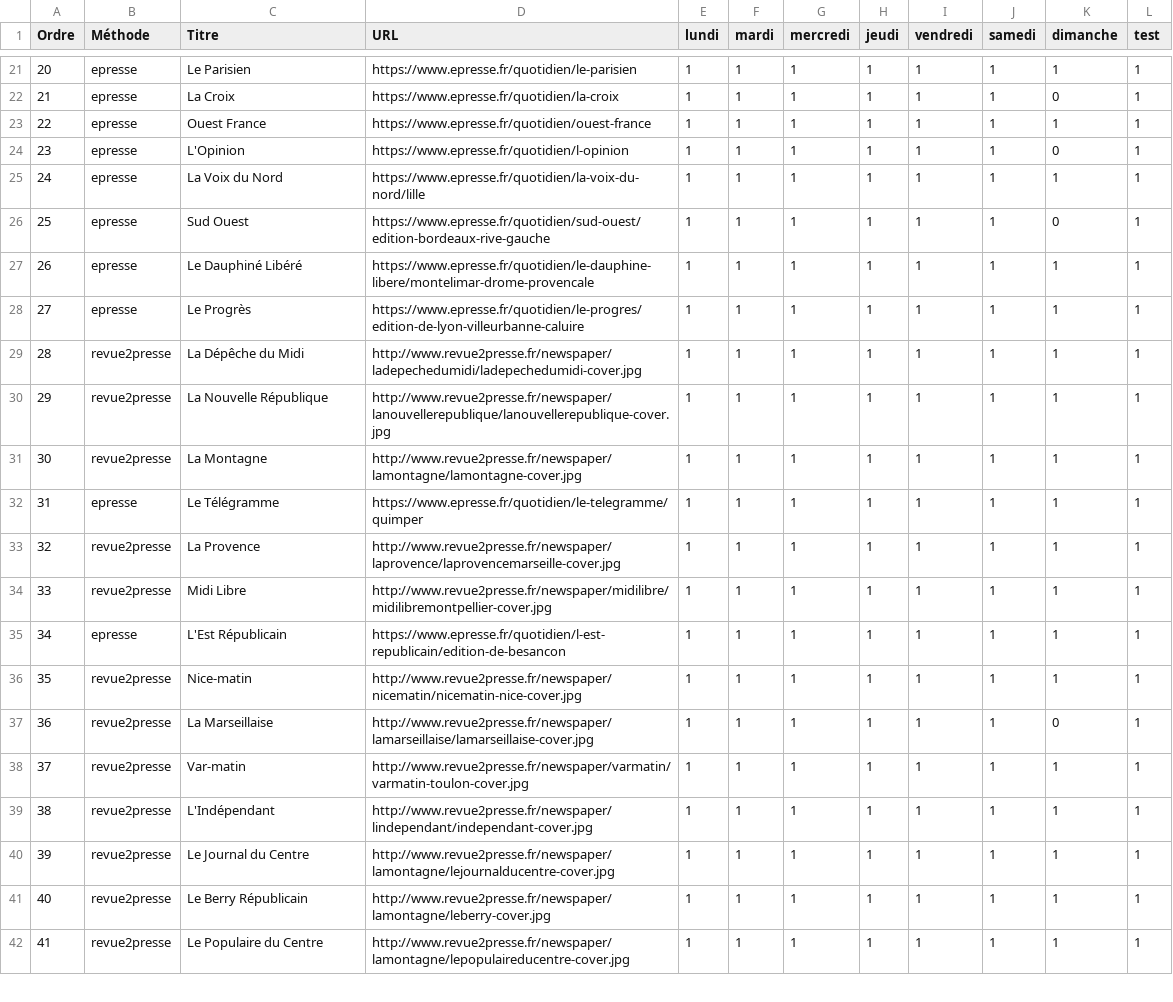
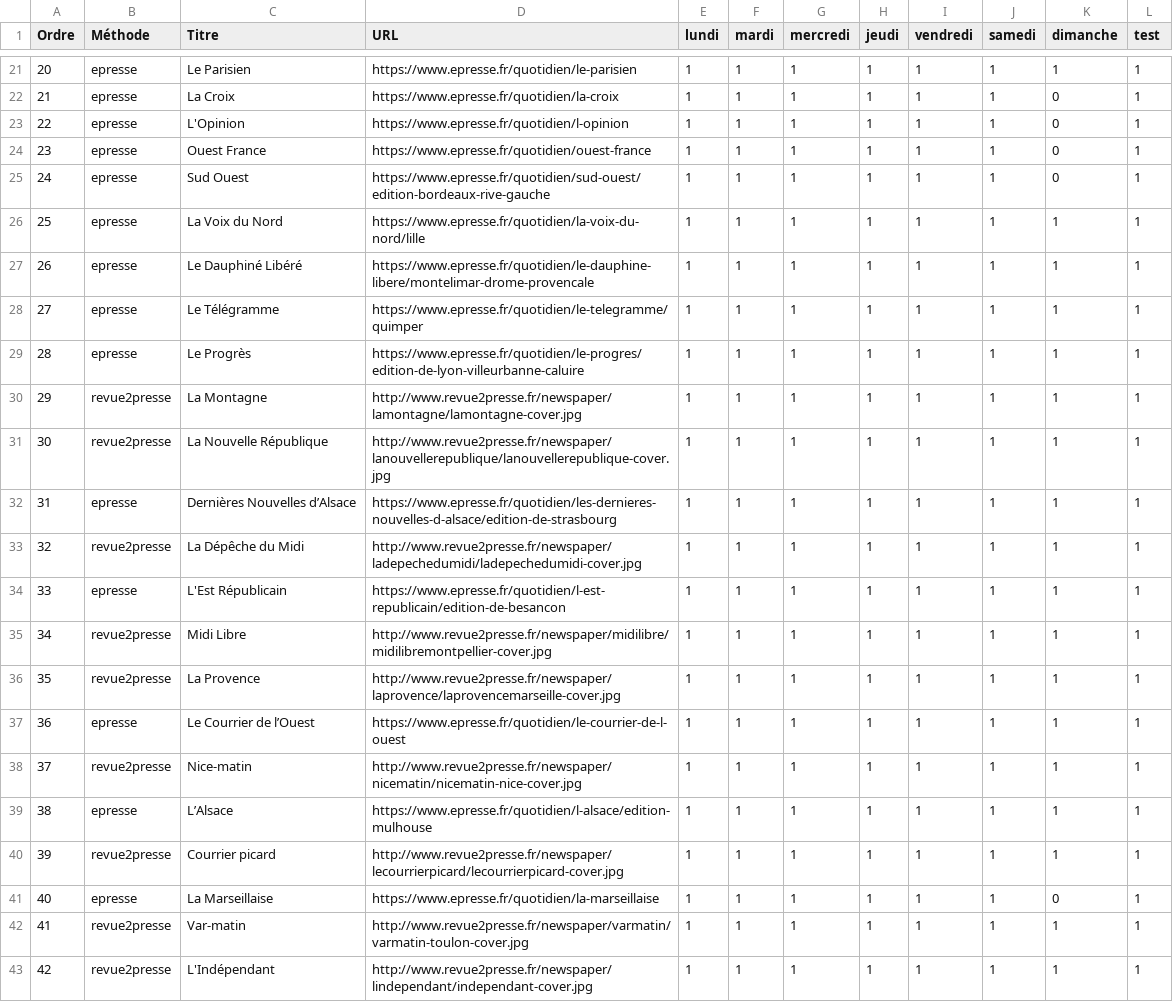
Before and after one commit to dbeley/scrap_revuedepresse, a CSV file: scrap_revuedepresse/liste_journaux.csv, drawn as a sheet; only a part is shown, gaps mark what is left out; the shorter side is filled out with more unchanged rows; removed rows and columns are numbered as before the commit, all else as after; the diff covers the shown part only; the diff names each change by its address in the sheet, - before the commit and + after, or states it on an @@ line.

Commit message:
ajout titres presse régionale, ajout scraper journauxfr

```diff
--- a/scrap_revuedepresse/liste_journaux.csv
+++ b/scrap_revuedepresse/liste_journaux.csv
-row 23: 22 | epresse | Ouest France | https://www.epresse.fr/quotidien/ouest-france | 1 | 1 | 1 | 1 | 1 | 1 | 1 | 1
@@ column A (Ordre) renumbered from row 23 down @@
+row 24: 23 | epresse | Ouest France | https://www.epresse.fr/quotidien/ouest-france | 1 | 1 | 1 | 1 | 1 | 1 | 0 | 1
@@ row 26 moved to row 25: 24 @@
@@ row 32 moved to row 28: 27 @@
@@ row 31 moved to row 30: 29 @@
@@ row 30 moved to row 31: 30 @@
+row 32: 31 | epresse | Dernières Nouvelles d’Alsace | https://www.epresse.fr/quotidien/les-dernieres-nouvelles-d-alsace/edition-de-strasbourg | 1 | 1 | 1 | 1 | 1 | 1 | 1 | 1
+row 34: 33 | epresse | L'Est Républicain | https://www.epresse.fr/quotidien/l-est-republicain/edition-de-besancon | 1 | 1 | 1 | 1 | 1 | 1 | 1 | 1
@@ row 34 moved to row 35: 34 @@
-C37 (Titre): L'Est Républicain
+C37 (Titre): Le Courrier de l’Ouest
-D37 (URL): https://www.epresse.fr/quotidien/l-est-republicain/edition-de-besancon
+D37 (URL): https://www.epresse.fr/quotidien/le-courrier-de-l-ouest
+row 39: 38 | epresse | L’Alsace | https://www.epresse.fr/quotidien/l-alsace/edition-mulhouse | 1 | 1 | 1 | 1 | 1 | 1 | 1 | 1
@@ row 43 moved to row 40: 39 @@
-B41 (Méthode): revue2presse
+B41 (Méthode): epresse
-D41 (URL): http://www.revue2presse.fr/newspaper/lamarseillaise/lamarseillaise-cover.jpg
+D41 (URL): https://www.epresse.fr/quotidien/la-marseillaise
```
Also changed, not shown: 4 added rows and 4 edited cells elsewhere in this file, 2 other files.
